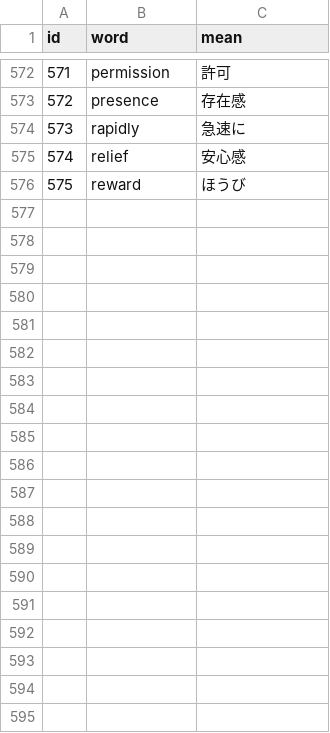
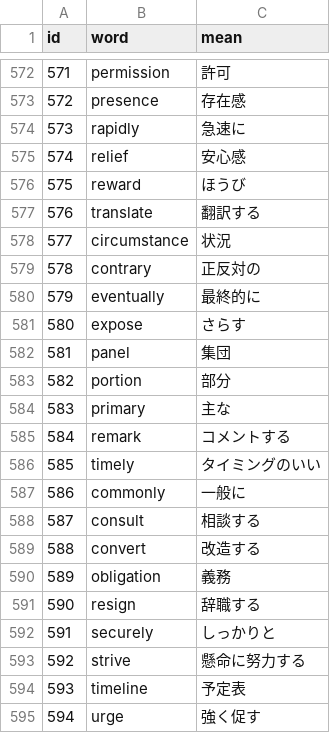
Before and after one commit to AZUMArin/practice, a CSV file: golden.csv, drawn as a sheet; only a part is shown, gaps mark what is left out; the diff covers the shown part only.

Commit message:
Update golden.csv

```diff
--- a/golden.csv
+++ b/golden.csv
@@ -576 +576,20 @@ id,word,mean
 575,reward,ほうび
+576,translate,翻訳する
+577,circumstance,状況
+578,contrary,正反対の
+579,eventually,最終的に
+580,expose,さらす
+581,panel,集団
+582,portion,部分
+583,primary,主な
+584,remark,コメントする
+585,timely,タイミングのいい
+586,commonly,一般に
+587,consult,相談する
+588,convert,改造する
+589,obligation,義務
+590,resign,辞職する
+591,securely,しっかりと
+592,strive,懸命に努力する
+593,timeline,予定表
+594,urge,強く促す
```
Also changed, not shown: 31 added rows elsewhere in this file.
